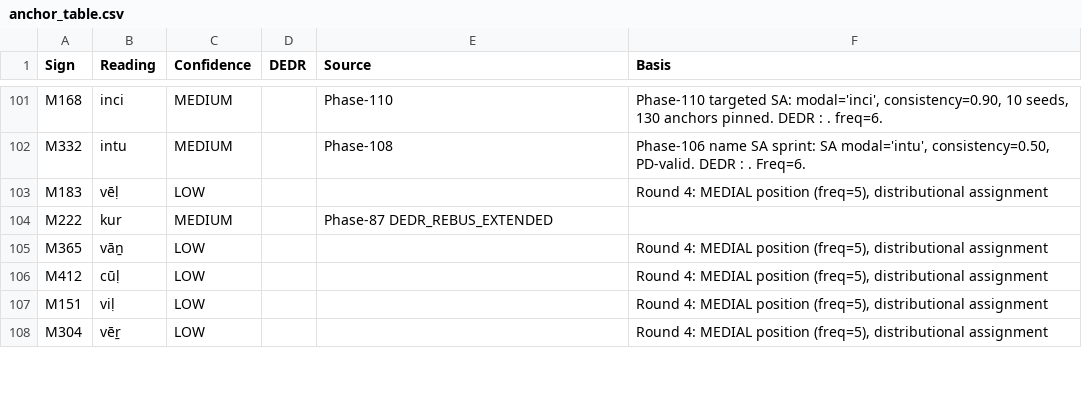
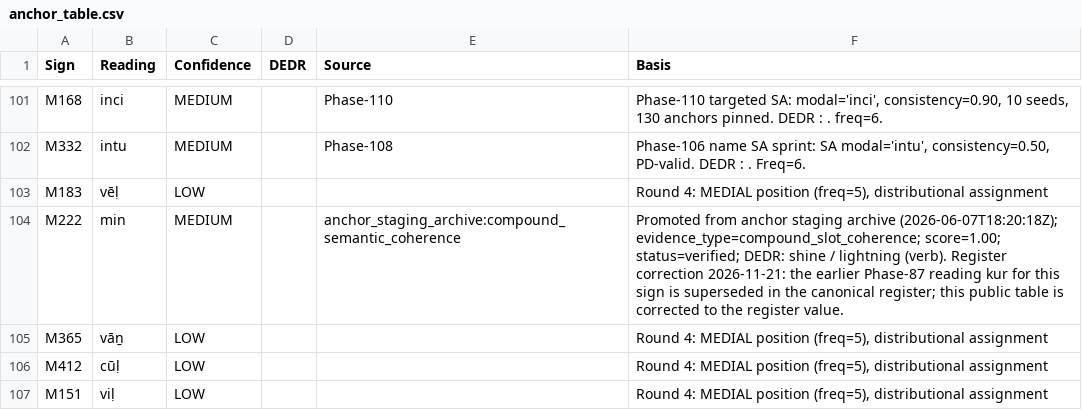
Before and after one commit to BitConcepts/glossa-lab, a CSV file: research/indus/anchor_table.csv, drawn as a sheet; only a part is shown, gaps mark what is left out; the shorter side is filled out with more unchanged rows.

Commit message:
Correct M222 public anchor table value to the canonical register reading (min)
The public anchor tables listed sign M222 with the superseded
Phase-87 reading kur. The canonical register records min (MEDIUM,
anchor_staging_archive:compound_semantic_coherence, DEDR shine /
lightning), retained under the Phase-109 re-review on crosswalk
v2.1 Parpola support (reports/phase110_m222_dossier.json,
specs/086 stage-4 record). Transcription correction only: no
claim standing changes; the Phase-111 derived rows of other signs
remain as the historical record of that run. Adds a regression
test asserting all three public surfaces carry the register value.

```diff
--- a/research/indus/anchor_table.csv
+++ b/research/indus/anchor_table.csv
@@ -103,3 +103,3 @@
 "M183","vēḷ","LOW","","","Round 4: MEDIAL position (freq=5), distributional assignment"
-"M222","kur","MEDIUM","","Phase-87 DEDR_REBUS_EXTENDED",""
+"M222","min","MEDIUM","","anchor_staging_archive:compound_semantic_coherence","Promoted from anchor staging archive (2026-06-07T18:20:18Z); evidence_type=compound_slot_coherence; score=1.00; status=verified; DEDR: shine / lightning (verb). Register correction 2026-11-21: the earlier Phase-87 reading kur for this sign is superseded in the canonical register; this public table is corrected to the register value."
 "M365","vāṉ","LOW","","","Round 4: MEDIAL position (freq=5), distributional assignment"
```
Also changed, not shown: research/indus/indus-anchor-model/data/public/anchor_table_397.csv, 2 other files.
